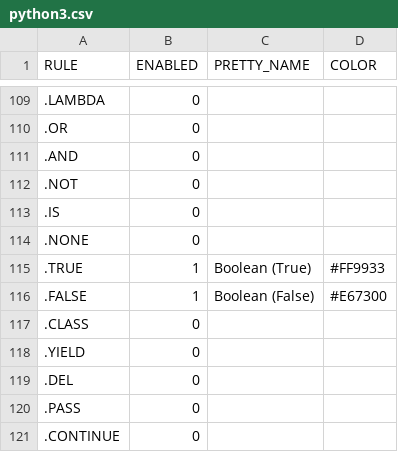
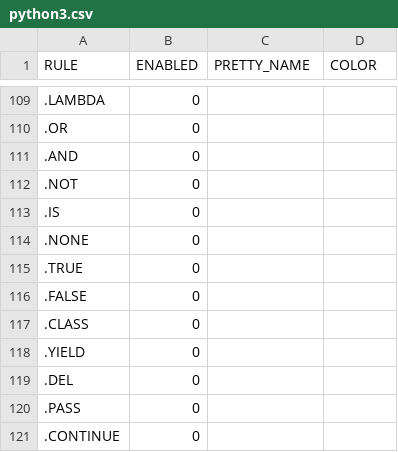
Before and after one commit to maryvilledev/codesplain, a CSV file: mappings/python3.csv, drawn as a sheet; only a part is shown, gaps mark what is left out; the diff names each change by its address in the sheet, - before the commit and + after, or states it on an @@ line.

Commit message:
Update python3.csv

```diff
--- a/mappings/python3.csv
+++ b/mappings/python3.csv
-B115:B116 (ENABLED): 1
+B115:B116 (ENABLED): 0
-C115 (PRETTY_NAME): Boolean (True)
+C115 (PRETTY_NAME): (empty)
-D115 (COLOR): #FF9933
+D115 (COLOR): (empty)
-C116 (PRETTY_NAME): Boolean (False)
+C116 (PRETTY_NAME): (empty)
-D116 (COLOR): #E67300
+D116 (COLOR): (empty)
```
